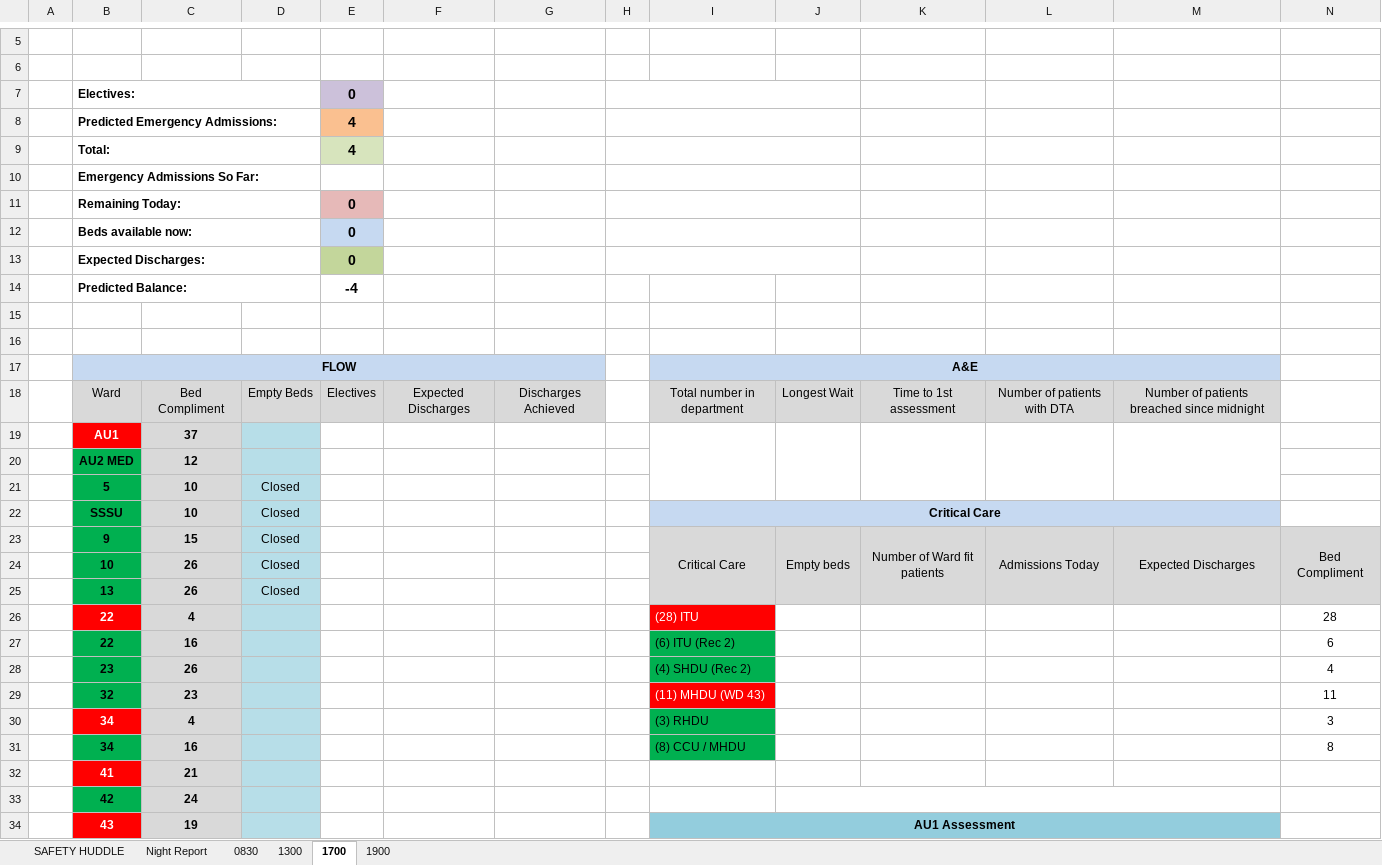
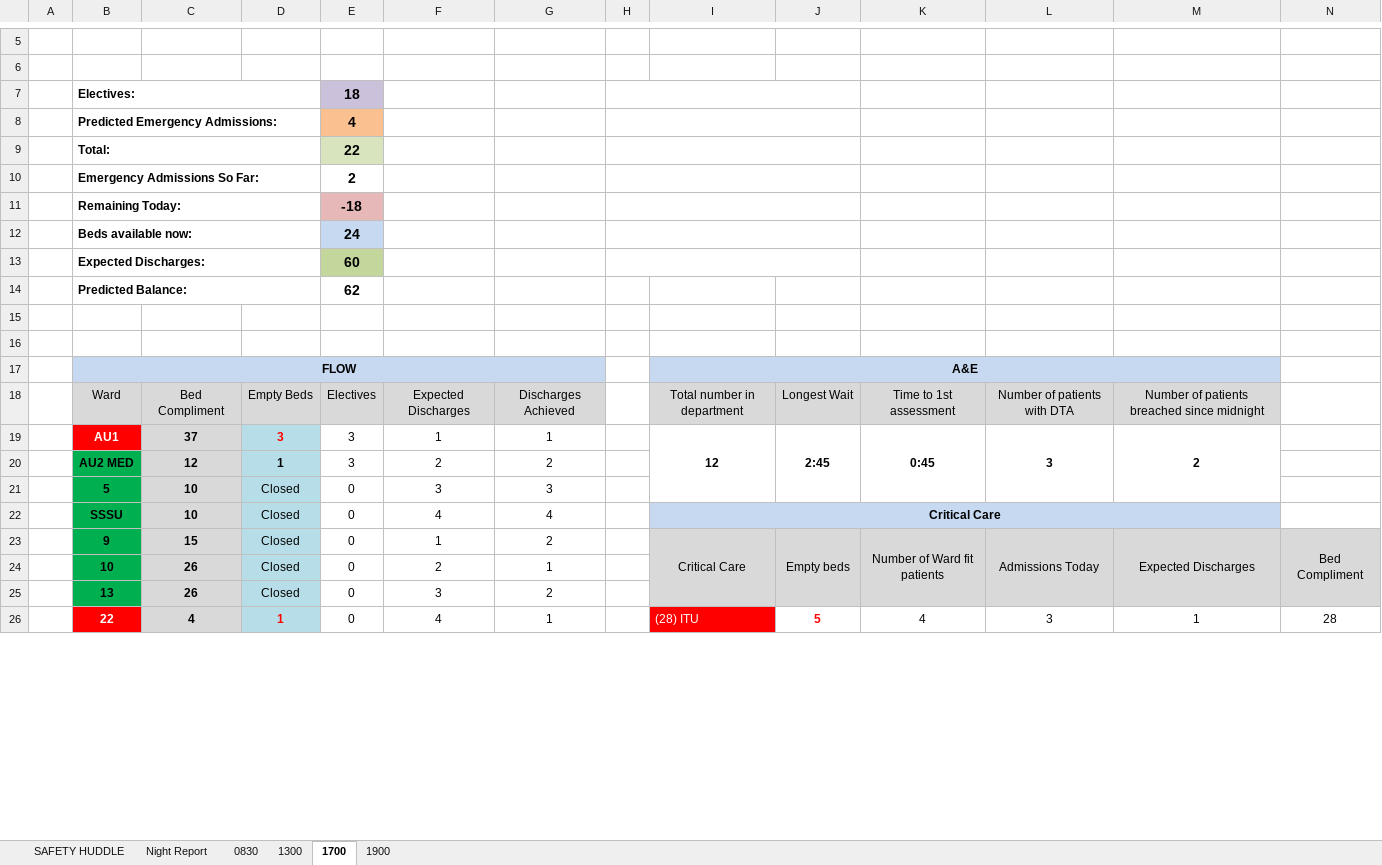
Before and after one commit to lawrencelmli/VHKSitRep, an Excel workbook: COVIDSitRep01.xlsm, sheet 1700, drawn as a sheet; only a part is shown, gaps mark what is left out; values as stored, in another font and other column widths than the file's, no borders; charts and pictures and conditional formats not drawn; removed rows and columns are numbered as before the commit, all else as after; the diff covers the shown part only; the diff names each change by its address in the sheet, - before the commit and + after, or states it on an @@ line.

```diff
--- a/COVIDSitRep01.xlsm (sheet 1700)
+++ b/COVIDSitRep01.xlsm (sheet 1700)
-E7: 0
+E7: 18
-E9: 4
+E9: 22
-E10: (empty)
+E10: 2
-E11: 0
+E11: -18
-E12: 0
+E12: 24
-E13: 0
+E13: 60
-E14: -4
+E14: 62
-row 19:  | AU1 | 37
-row 20:  | AU2 MED | 12
-row 21:  | 5 | 10 | Closed
+row 19:  | AU1 | 37 | 3 | 3 | 1 | 1 |  | 12 | 2:45 | 0:45 | 3 | 2
+row 20:  | AU2 MED | 12 | 1 | 3 | 2 | 2
+row 21:  | 5 | 10 | Closed | 0 | 3 | 3
-E22:E25: (empty)
+E22:E25: 0
-F22: (empty)
+F22: 4
-G22: (empty)
+G22: 4
-F23: (empty)
+F23: 1
-G23: (empty)
+G23: 2
-F24: (empty)
+F24: 2
-G24: (empty)
+G24: 1
-F25: (empty)
+F25: 3
-G25: (empty)
+G25: 2
-row 26:  | 22 | 4 |  |  |  |  |  | (28) ITU |  |  |  |  | 28
-row 27:  | 22 | 16 |  |  |  |  |  | (6) ITU (Rec 2) |  |  |  |  | 6
-row 28:  | 23 | 26 |  |  |  |  |  | (4) SHDU (Rec 2) |  |  |  |  | 4
-row 29:  | 32 | 23 |  |  |  |  |  | (11) MHDU (WD 43) |  |  |  |  | 11
-row 30:  | 34 | 4 |  |  |  |  |  | (3) RHDU |  |  |  |  | 3
-row 31:  | 34 | 16 |  |  |  |  |  | (8) CCU / MHDU |  |  |  |  | 8
-row 32:  | 41 | 21
-row 33:  | 42 | 24
-row 34:  | 43 | 19 |  |  |  |  |  | AU1 Assessment
+row 26:  | 22 | 4 | 1 | 0 | 4 | 1 |  | (28) ITU | 5 | 4 | 3 | 1 | 28
```
Also changed, not shown: 28 added rows, 20 removed rows and 9 edited cells elsewhere in this sheet, sheet 1900, sheet 1300, 19 other files.
